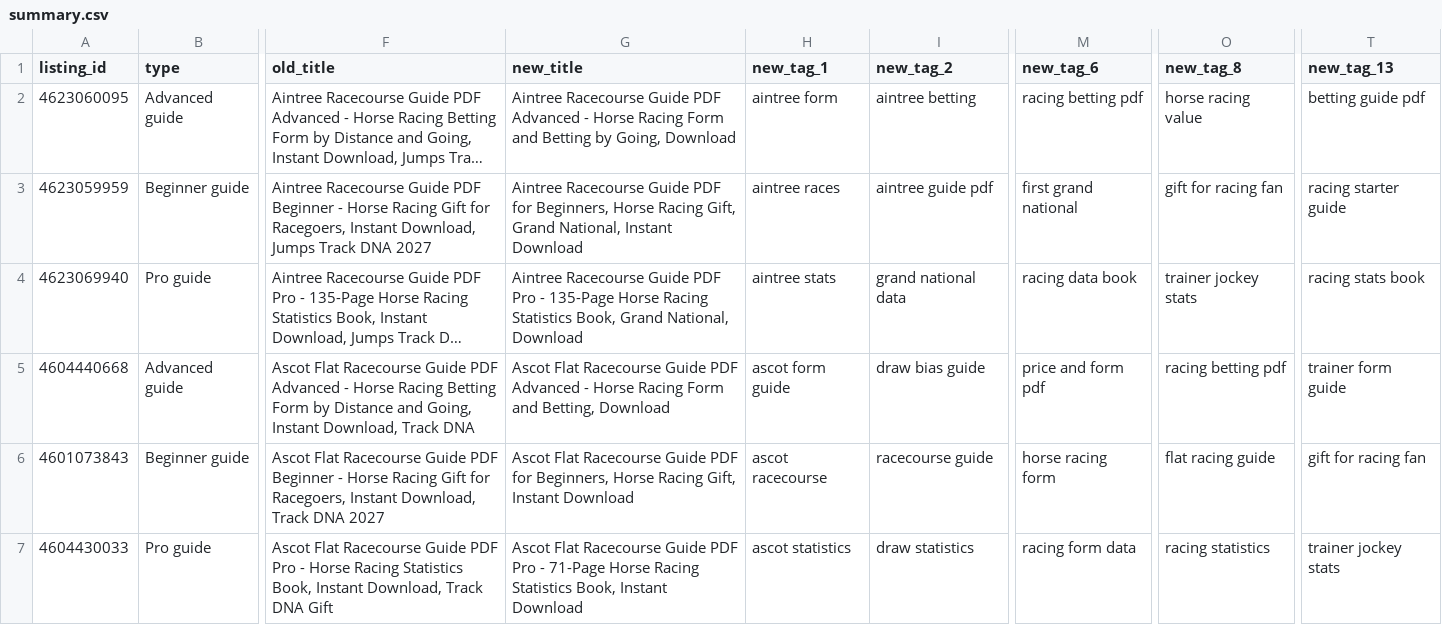
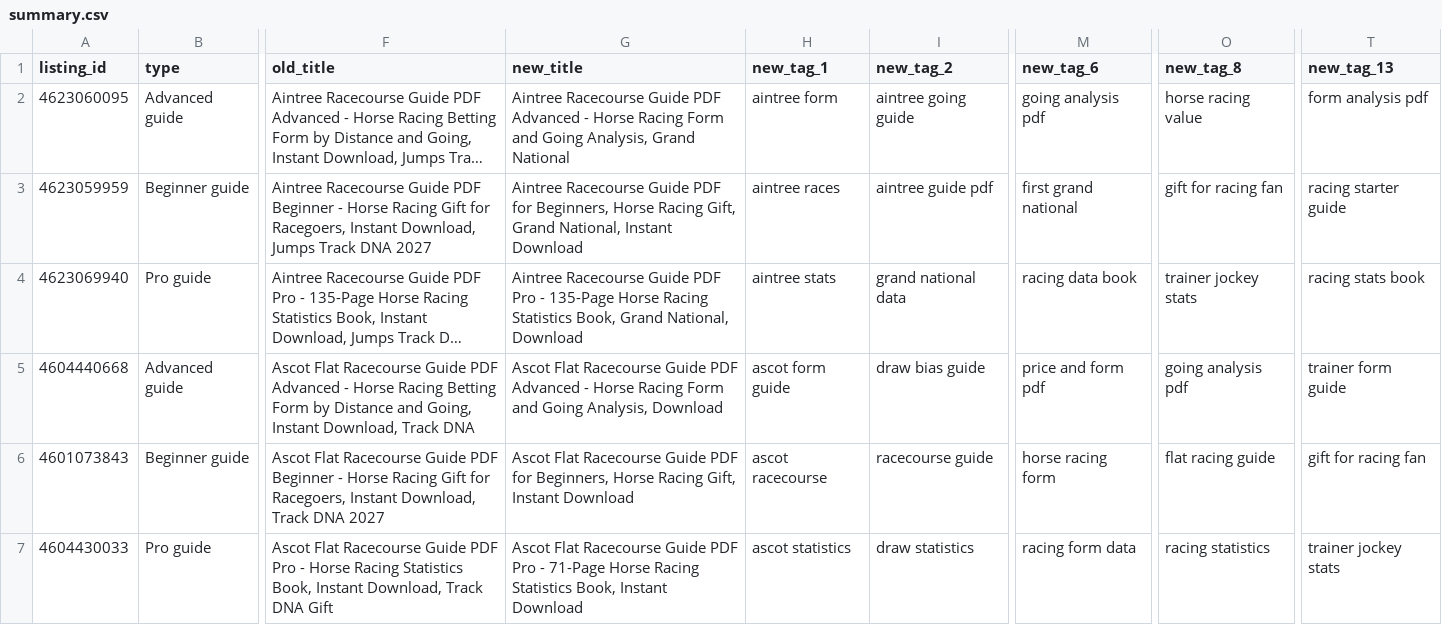
Before and after one commit to zankendo2-ship-it/zans-pins, a CSV file: visibility/etsy-seo-overhaul-2026-11-26/summary.csv, drawn as a sheet; only a part is shown, gaps mark what is left out; long unchanged cells end in …; the diff covers the shown part only; the diff names each change by its address in the sheet, - before the commit and + after, or states it on an @@ line.

```diff
--- a/visibility/etsy-seo-overhaul-2026-11-26/summary.csv
+++ b/visibility/etsy-seo-overhaul-2026-11-26/summary.csv
-G2 (new_title): …Form and Betting by Going, Download
+G2 (new_title): …Form and Going Analysis, Grand National
-I2 (new_tag_2): aintree betting
+I2 (new_tag_2): aintree going guide
-M2 (new_tag_6): racing betting pdf
+M2 (new_tag_6): going analysis pdf
-T2 (new_tag_13): betting guide pdf
+T2 (new_tag_13): form analysis pdf
-G5 (new_title): …Form and Betting, Download
+G5 (new_title): …Form and Going Analysis, Download
-O5 (new_tag_8): racing betting pdf
+O5 (new_tag_8): going analysis pdf
```
Also changed, not shown: 15 edited cells elsewhere in this file, 4 other files.
